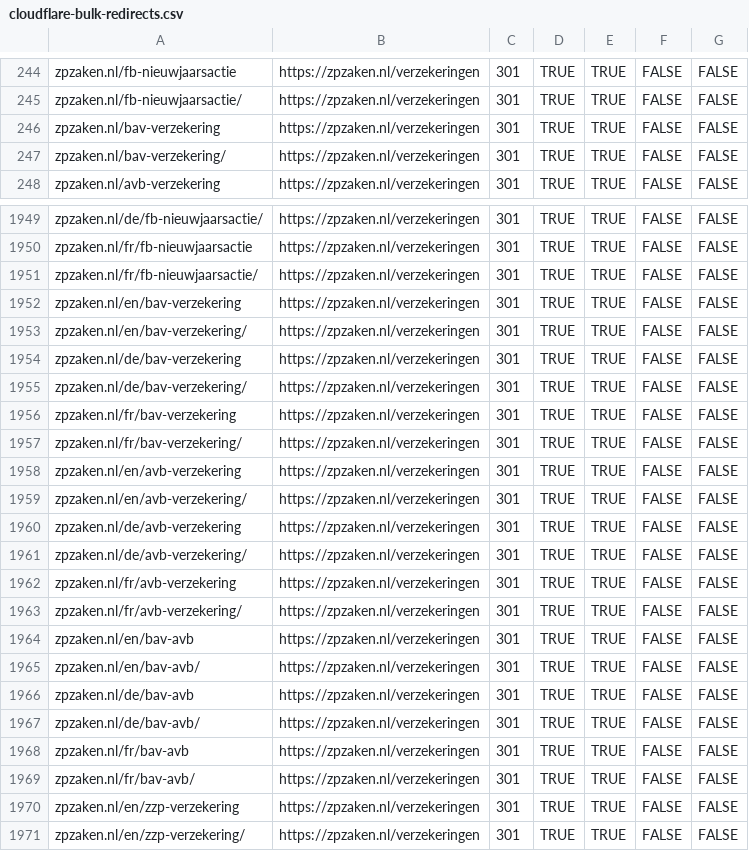
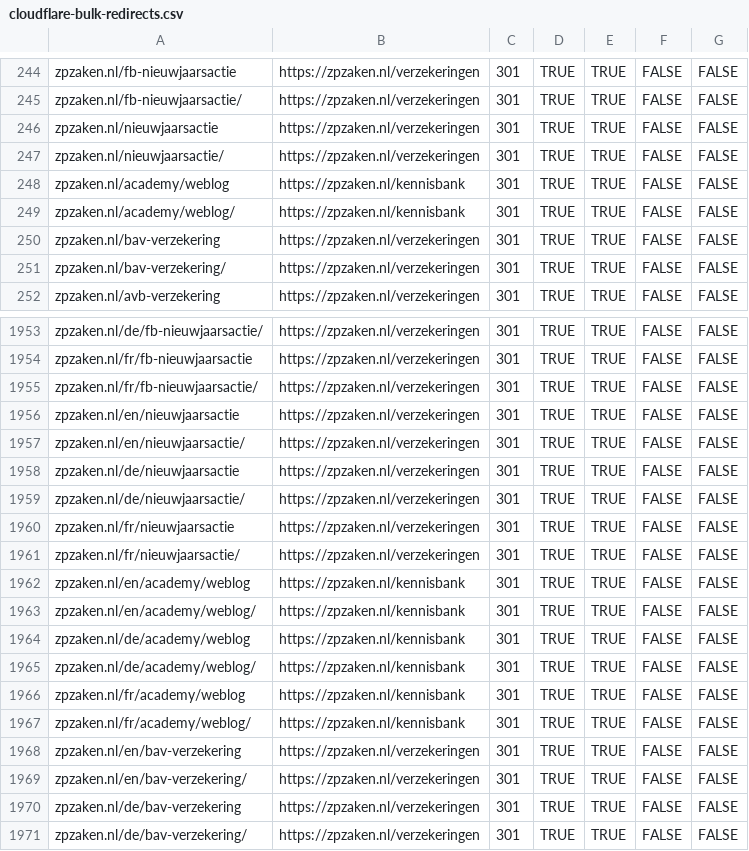
Before and after one commit to boykruiswijk-prog/zzpproject, a CSV file: docs/cloudflare-bulk-redirects.csv, drawn as a sheet; only a part is shown, gaps mark what is left out; the shorter side is filled out with more unchanged rows.

```diff
--- a/docs/cloudflare-bulk-redirects.csv
+++ b/docs/cloudflare-bulk-redirects.csv
@@ -245,2 +245,6 @@ zpzaken.nl/fb-nieuwjaarsactie,https://zpzaken.nl/verzekeringen,301,TRUE,TRUE,FAL
 zpzaken.nl/fb-nieuwjaarsactie/,https://zpzaken.nl/verzekeringen,301,TRUE,TRUE,FALSE,FALSE
+zpzaken.nl/nieuwjaarsactie,https://zpzaken.nl/verzekeringen,301,TRUE,TRUE,FALSE,FALSE
+zpzaken.nl/nieuwjaarsactie/,https://zpzaken.nl/verzekeringen,301,TRUE,TRUE,FALSE,FALSE
+zpzaken.nl/academy/weblog,https://zpzaken.nl/kennisbank,301,TRUE,TRUE,FALSE,FALSE
+zpzaken.nl/academy/weblog/,https://zpzaken.nl/kennisbank,301,TRUE,TRUE,FALSE,FALSE
 zpzaken.nl/bav-verzekering,https://zpzaken.nl/verzekeringen,301,TRUE,TRUE,FALSE,FALSE
@@ -1951,2 +1955,14 @@ zpzaken.nl/fr/fb-nieuwjaarsactie,https://zpzaken.nl/verzekeringen,301,TRUE,TRUE,
 zpzaken.nl/fr/fb-nieuwjaarsactie/,https://zpzaken.nl/verzekeringen,301,TRUE,TRUE,FALSE,FALSE
+zpzaken.nl/en/nieuwjaarsactie,https://zpzaken.nl/verzekeringen,301,TRUE,TRUE,FALSE,FALSE
+zpzaken.nl/en/nieuwjaarsactie/,https://zpzaken.nl/verzekeringen,301,TRUE,TRUE,FALSE,FALSE
+zpzaken.nl/de/nieuwjaarsactie,https://zpzaken.nl/verzekeringen,301,TRUE,TRUE,FALSE,FALSE
+zpzaken.nl/de/nieuwjaarsactie/,https://zpzaken.nl/verzekeringen,301,TRUE,TRUE,FALSE,FALSE
+zpzaken.nl/fr/nieuwjaarsactie,https://zpzaken.nl/verzekeringen,301,TRUE,TRUE,FALSE,FALSE
+zpzaken.nl/fr/nieuwjaarsactie/,https://zpzaken.nl/verzekeringen,301,TRUE,TRUE,FALSE,FALSE
+zpzaken.nl/en/academy/weblog,https://zpzaken.nl/kennisbank,301,TRUE,TRUE,FALSE,FALSE
+zpzaken.nl/en/academy/weblog/,https://zpzaken.nl/kennisbank,301,TRUE,TRUE,FALSE,FALSE
+zpzaken.nl/de/academy/weblog,https://zpzaken.nl/kennisbank,301,TRUE,TRUE,FALSE,FALSE
+zpzaken.nl/de/academy/weblog/,https://zpzaken.nl/kennisbank,301,TRUE,TRUE,FALSE,FALSE
+zpzaken.nl/fr/academy/weblog,https://zpzaken.nl/kennisbank,301,TRUE,TRUE,FALSE,FALSE
+zpzaken.nl/fr/academy/weblog/,https://zpzaken.nl/kennisbank,301,TRUE,TRUE,FALSE,FALSE
 zpzaken.nl/en/bav-verzekering,https://zpzaken.nl/verzekeringen,301,TRUE,TRUE,FALSE,FALSE
```
Also changed, not shown: 1 other file.
